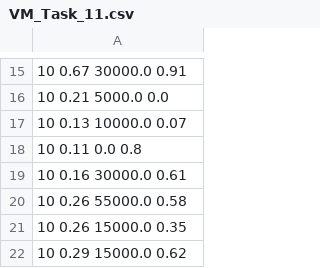
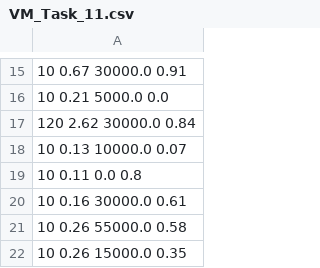
Before and after one commit to dineshappavoo/virtdc, a CSV file: data/vms/VM_Task_11.csv, drawn as a sheet; only a part is shown, gaps mark what is left out; the shorter side is filled out with more unchanged rows.

```diff
--- a/data/vms/VM_Task_11.csv
+++ b/data/vms/VM_Task_11.csv
@@ -16,2 +16,3 @@
 10 0.21 5000.0 0.0
+120 2.62 30000.0 0.84
 10 0.13 10000.0 0.07	
```
Also changed, not shown: data/vms/VM_Task_12.csv, data/vms/VM_Task_14.csv, 26 other files.
